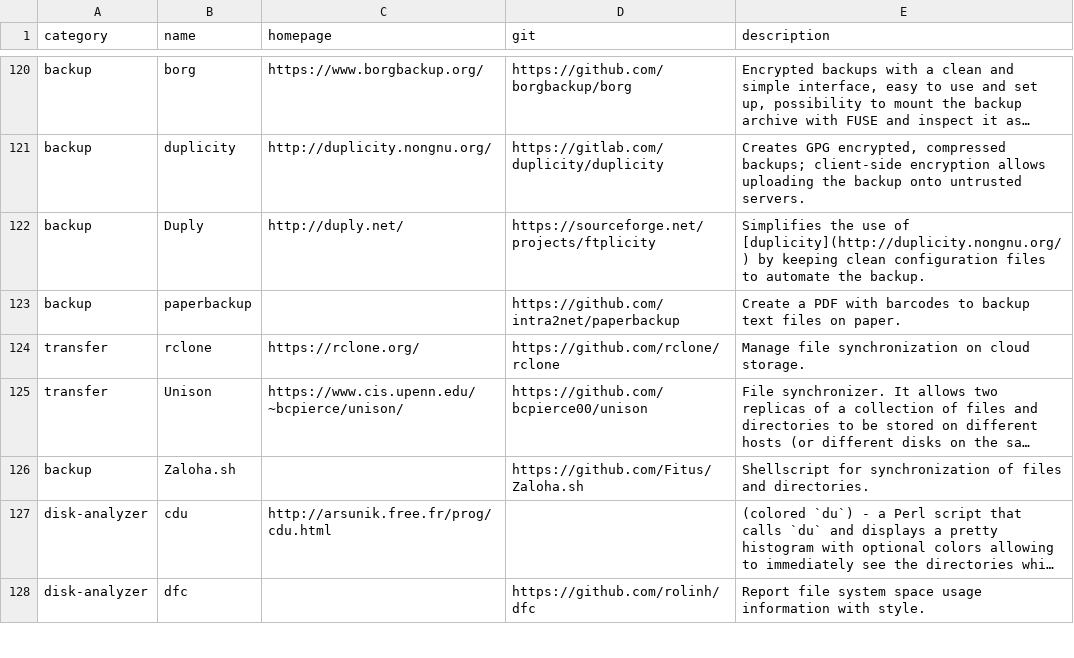
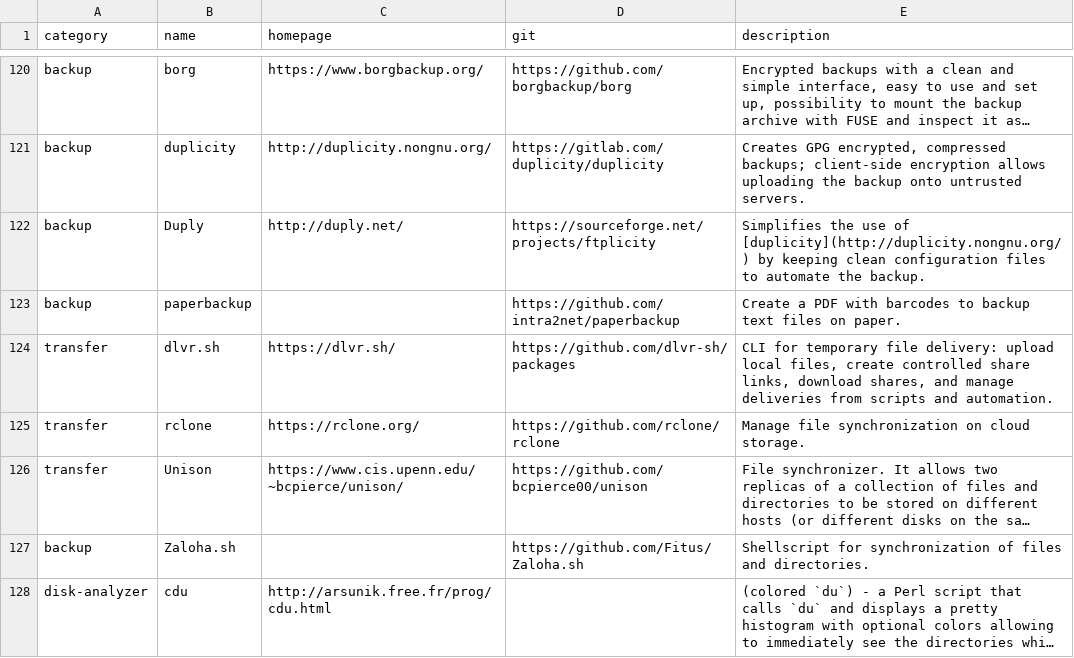
Before and after one commit to toolleeo/awesome-cli-apps-in-a-csv, a CSV file: data/apps.csv, drawn as a sheet; only a part is shown, gaps mark what is left out; the shorter side is filled out with more unchanged rows; long unchanged cells end in ….

Commit message:
Add dlvr.sh CLI

```diff
--- a/data/apps.csv
+++ b/data/apps.csv
@@ -123,2 +123,3 @@ backup,Duply,http://duply.net/,https://sourceforge.net/projects/ftplicity,Simpli
 backup,paperbackup,,https://github.com/intra2net/paperbackup,Create a PDF with barcodes to backup text files on paper.
+transfer,dlvr.sh,https://dlvr.sh/,https://github.com/dlvr-sh/packages,"CLI for temporary file delivery: upload local files, create controlled share links, download shares, and manage deliveries from scripts and automation."
 transfer,rclone,https://rclone.org/,https://github.com/rclone/rclone,Manage file synchronization on cloud storage.
```
